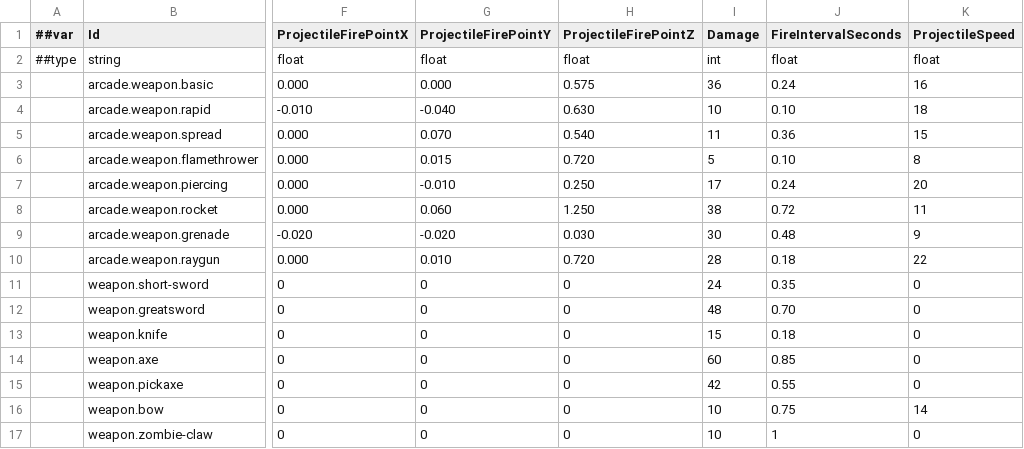
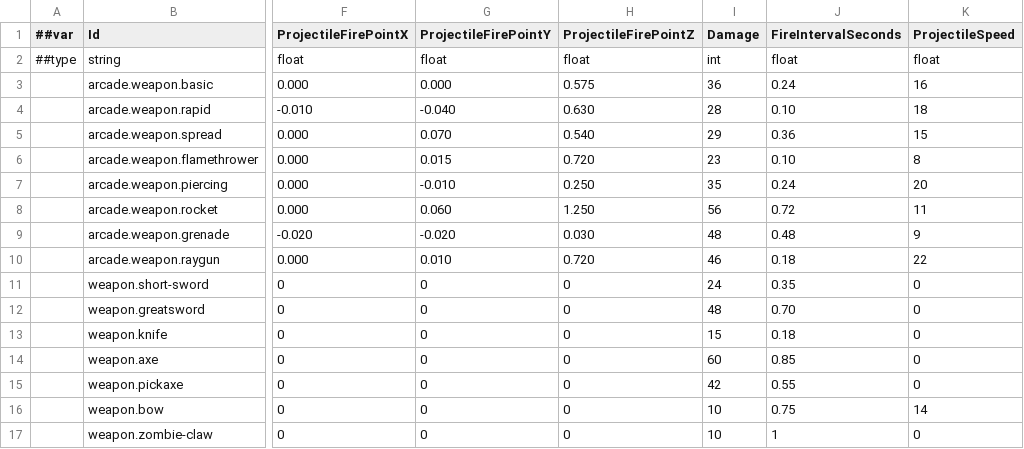
Before and after one commit to godspacecc/FirepowerLoop, a CSV file: Config/DataCsv/arcade_weapon.csv, drawn as a sheet; only a part is shown, gaps mark what is left out; the diff names each change by its address in the sheet, - before the commit and + after, or states it on an @@ line.

```diff
--- a/Config/DataCsv/arcade_weapon.csv
+++ b/Config/DataCsv/arcade_weapon.csv
-I4 (Damage): 10
+I4 (Damage): 28
-I5 (Damage): 11
+I5 (Damage): 29
-I6 (Damage): 5
+I6 (Damage): 23
-I7 (Damage): 17
+I7 (Damage): 35
-I8 (Damage): 38
+I8 (Damage): 56
-I9 (Damage): 30
+I9 (Damage): 48
-I10 (Damage): 28
+I10 (Damage): 46
```
Also changed, not shown: 6 other files.
